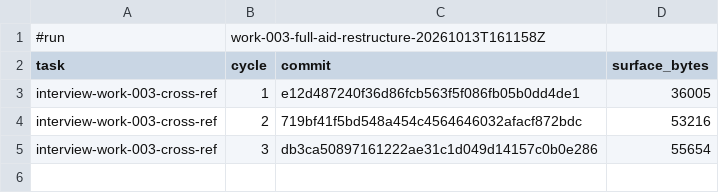
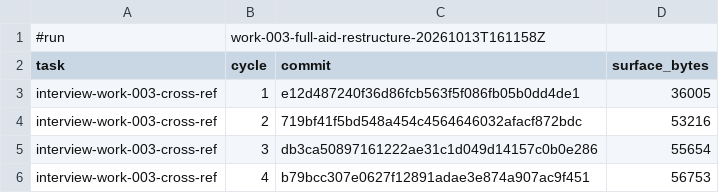
Before and after one commit to AndreVianna/aid-methodology, a TSV file: .aid/works/work-003-full-aid-restructure/review-cost.tsv, drawn as a sheet.

```diff
--- a/.aid/works/work-003-full-aid-restructure/review-cost.tsv
+++ b/.aid/works/work-003-full-aid-restructure/review-cost.tsv
@@ -5 +5,2 @@ interview-work-003-cross-ref	2	719bf41f5bd548a454c4564646032afacf872bdc	53216
 interview-work-003-cross-ref	3	db3ca50897161222ae31c1d049d14157c0b0e286	55654
+interview-work-003-cross-ref	4	b79bcc307e0627f12891adae3e874a907ac9f451	56753
```
Also changed, not shown: 1 other file.
